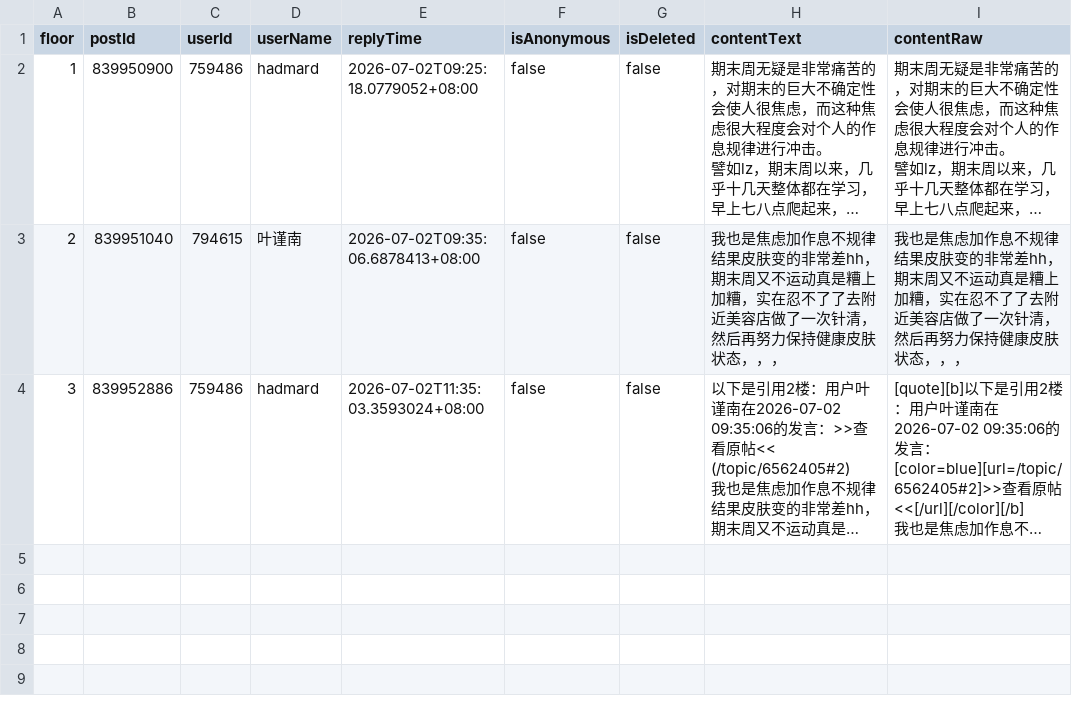
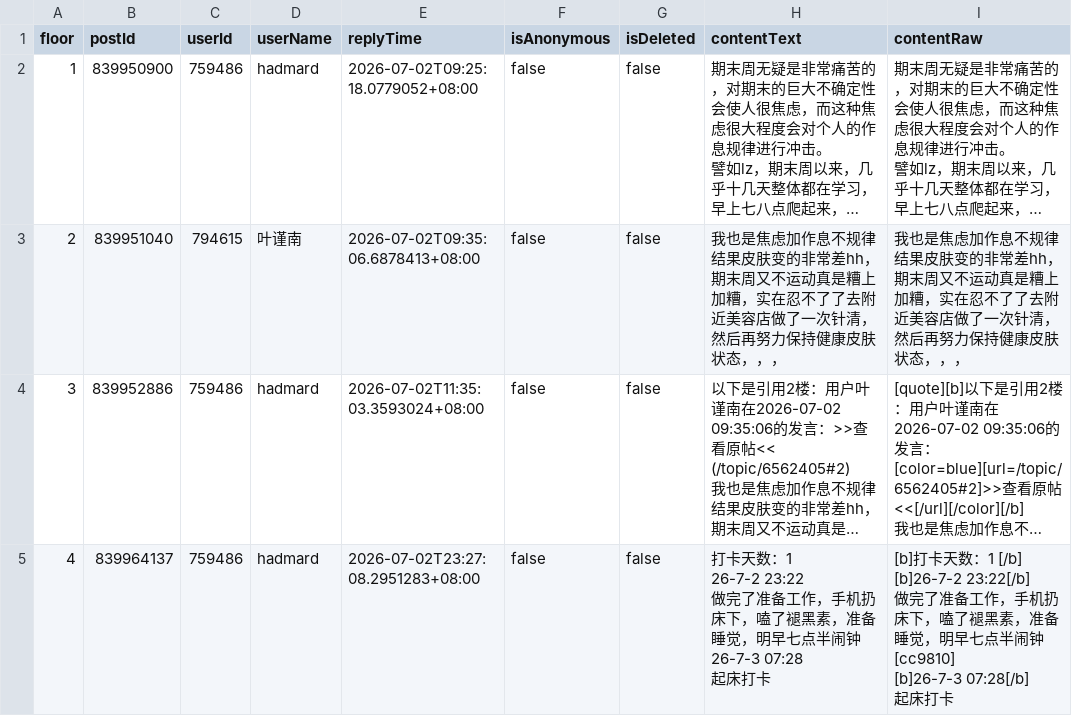
Before and after one commit to hadmard/hadmard.github.io, a CSV file: custom/cc98-investment-crawler/output/topic-6562405/records/investment-record.csv, drawn as a sheet; long unchanged cells end in …; ↵ is a line break in a cell; the diff names each change by its address in the sheet, - before the commit and + after, or states it on an @@ line.

```diff
--- a/custom/cc98-investment-crawler/output/topic-6562405/records/investment-record.csv
+++ b/custom/cc98-investment-crawler/output/topic-6562405/records/investment-record.csv
+row 5: 4 | 839964137 | 759486 | hadmard | 2026-07-02T23:27:08.2951283+08:00 | false | false | 打卡天数：1 ↵ 26-7-2 23:22 ↵ 做完了准备工作，手机扔床下，嗑了褪黑素，准备睡觉，明早七点半闹钟 ↵ 26-7-3 07:28 ↵ 起床打卡 | [b]打卡天数：1 [/b] ↵ [b]26-7-2 23:22[/b] ↵ 做完了准备工作，手机扔床下，嗑了褪黑素，准备睡觉，明早七点半闹钟[cc9810] ↵ [b]26-7-3 07:28[/b] ↵ 起床打卡
```
Also changed, not shown: custom/cc98-investment-crawler/output/topic-6548170/records/investment-record.csv, 20 other files.
